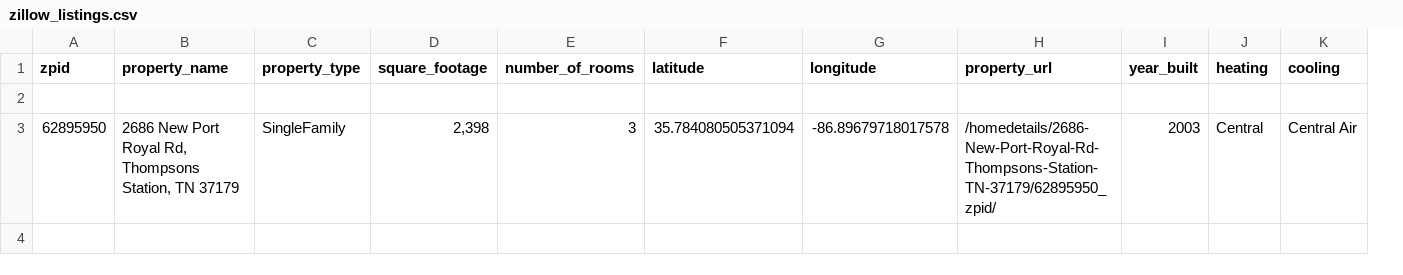
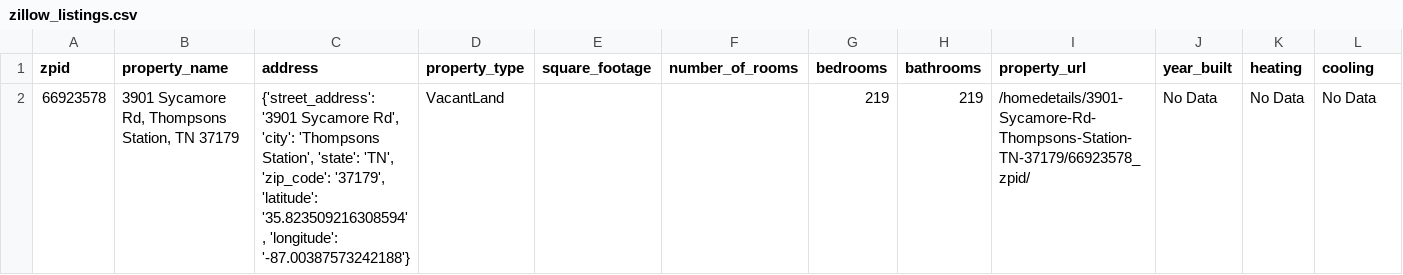
Before and after one commit to Brian-Doucet/zillow, a CSV file: zillow_listings.csv, drawn as a sheet; only a part is shown; removed rows and columns are numbered as before the commit, all else as after; rows hold the shown columns only; the diff names each change by its address in the sheet, - before the commit and + after, or states it on an @@ line.

Commit message:
Updated sample output

```diff
--- a/zillow_listings.csv
+++ b/zillow_listings.csv
+column C (address), row 2: {'street_address': '3901 Sycamore Rd', 'city': 'Thompsons Station', 'state': 'TN', 'zip_code': '37179', 'latitude': '35.823509216308594', 'longitude': '-87.00387573242188'}
-column F (latitude), empty
-column G (longitude), empty
+column G (bedrooms), row 2: 219
+column H (bathrooms), row 2: 219
-row 2: (empty)
+row 2: 66923578 | 3901 Sycamore Rd, Thompsons Station, TN 37179 | {'street_address': '3901 Sycamore Rd', 'city': 'Thompsons Station', 'state': 'TN', 'zip_code': '37179', 'latitude': '35.823509216308594', 'longitude': '-87.00387573242188'} | VacantLand |  |  | 219 | 219 | /homedetails/3901-Sycamore-Rd-Thompsons-Station-TN-37179/66923578_zpid/ | No Data | No Data | No Data
-row 3: 62895950 | 2686 New Port Royal Rd, Thompsons Station, TN 37179 | SingleFamily | 2,398 | 3 | 35.784080505371094 | -86.89679718017578 | /homedetails/2686-New-Port-Royal-Rd-Thompsons-Station-TN-37179/62895950_zpid/ | 2003 | Central | Central Air
```
